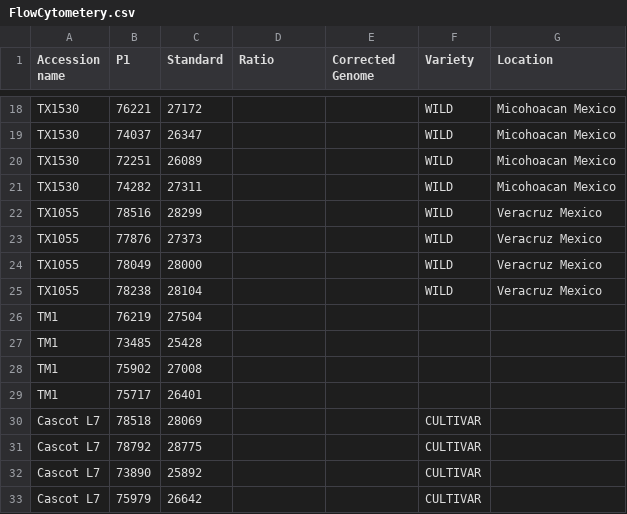
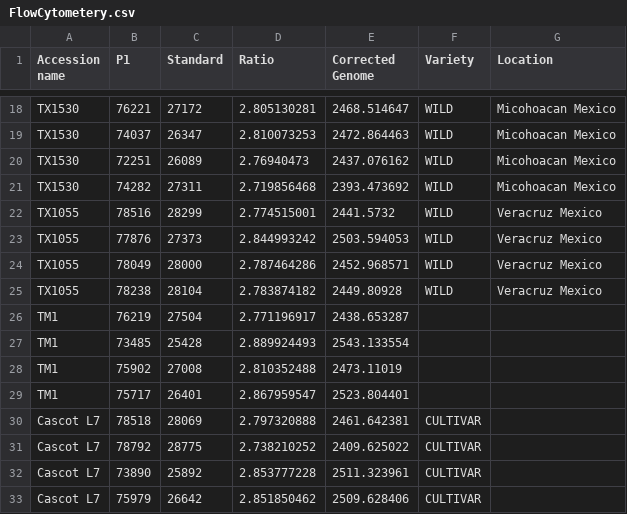
Before and after one commit to erdostal/Flow-Cytometry-, a CSV file: FlowCytometery.csv, drawn as a sheet; only a part is shown, gaps mark what is left out; the diff covers the shown part only; the diff names each change by its address in the sheet, - before the commit and + after, or states it on an @@ line.

```diff
--- a/FlowCytometery.csv
+++ b/FlowCytometery.csv
-D18 (Ratio): (empty)
+D18 (Ratio): 2.805130281
-E18 (Corrected Genome): (empty)
+E18 (Corrected Genome): 2468.514647
-D19 (Ratio): (empty)
+D19 (Ratio): 2.810073253
-E19 (Corrected Genome): (empty)
+E19 (Corrected Genome): 2472.864463
-D20 (Ratio): (empty)
+D20 (Ratio): 2.76940473
-E20 (Corrected Genome): (empty)
+E20 (Corrected Genome): 2437.076162
-D21 (Ratio): (empty)
+D21 (Ratio): 2.719856468
-E21 (Corrected Genome): (empty)
+E21 (Corrected Genome): 2393.473692
-D22 (Ratio): (empty)
+D22 (Ratio): 2.774515001
-E22 (Corrected Genome): (empty)
+E22 (Corrected Genome): 2441.5732
-D23 (Ratio): (empty)
+D23 (Ratio): 2.844993242
-E23 (Corrected Genome): (empty)
+E23 (Corrected Genome): 2503.594053
-D24 (Ratio): (empty)
+D24 (Ratio): 2.787464286
-E24 (Corrected Genome): (empty)
+E24 (Corrected Genome): 2452.968571
-D25 (Ratio): (empty)
+D25 (Ratio): 2.783874182
-E25 (Corrected Genome): (empty)
+E25 (Corrected Genome): 2449.80928
-D26 (Ratio): (empty)
+D26 (Ratio): 2.771196917
-E26 (Corrected Genome): (empty)
+E26 (Corrected Genome): 2438.653287
-D27 (Ratio): (empty)
+D27 (Ratio): 2.889924493
-E27 (Corrected Genome): (empty)
+E27 (Corrected Genome): 2543.133554
-D28 (Ratio): (empty)
+D28 (Ratio): 2.810352488
-E28 (Corrected Genome): (empty)
+E28 (Corrected Genome): 2473.11019
-D29 (Ratio): (empty)
+D29 (Ratio): 2.867959547
-E29 (Corrected Genome): (empty)
+E29 (Corrected Genome): 2523.804401
-D30 (Ratio): (empty)
+D30 (Ratio): 2.797320888
-E30 (Corrected Genome): (empty)
+E30 (Corrected Genome): 2461.642381
-D31 (Ratio): (empty)
+D31 (Ratio): 2.738210252
-E31 (Corrected Genome): (empty)
+E31 (Corrected Genome): 2409.625022
-D32 (Ratio): (empty)
+D32 (Ratio): 2.853777228
-E32 (Corrected Genome): (empty)
+E32 (Corrected Genome): 2511.323961
-D33 (Ratio): (empty)
+D33 (Ratio): 2.851850462
-E33 (Corrected Genome): (empty)
+E33 (Corrected Genome): 2509.628406
```
Also changed, not shown: 64 edited cells elsewhere in this file.
